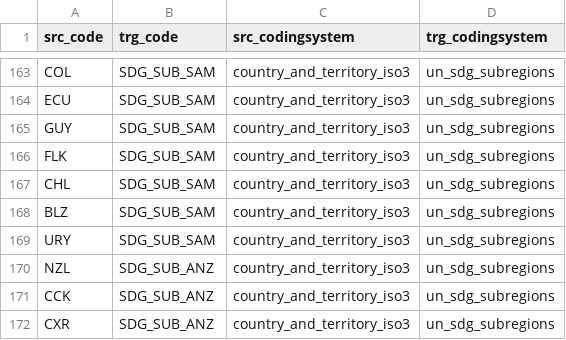
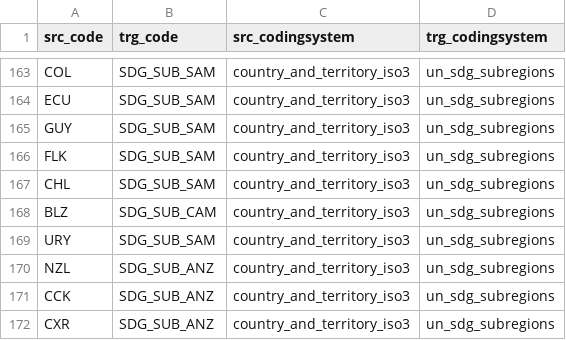
Before and after one commit to fdiwg/fdi-mappings, a CSV file: global-to-global/cl_mapping_country_and_territory_iso3_un_sdg_subregions.csv, drawn as a sheet; only a part is shown, gaps mark what is left out.

Commit message:
Update cl_mapping_country_and_territory_iso3_un_sdg_subregions.csv

```diff
--- a/global-to-global/cl_mapping_country_and_territory_iso3_un_sdg_subregions.csv
+++ b/global-to-global/cl_mapping_country_and_territory_iso3_un_sdg_subregions.csv
@@ -167,3 +167,3 @@ FLK,SDG_SUB_SAM,country_and_territory_iso3,un_sdg_subregions
 CHL,SDG_SUB_SAM,country_and_territory_iso3,un_sdg_subregions
-BLZ,SDG_SUB_SAM,country_and_territory_iso3,un_sdg_subregions
+BLZ,SDG_SUB_CAM,country_and_territory_iso3,un_sdg_subregions
 URY,SDG_SUB_SAM,country_and_territory_iso3,un_sdg_subregions
```
